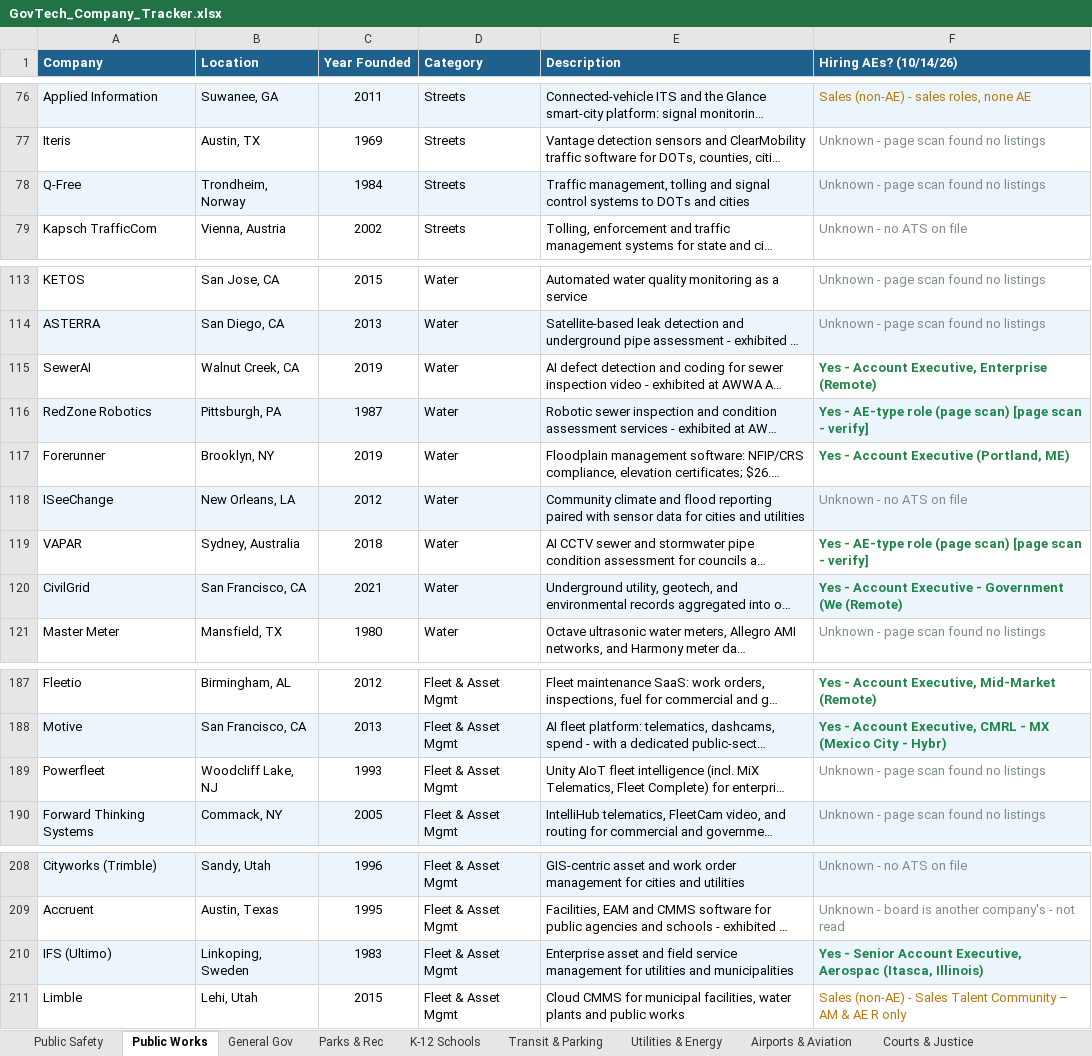
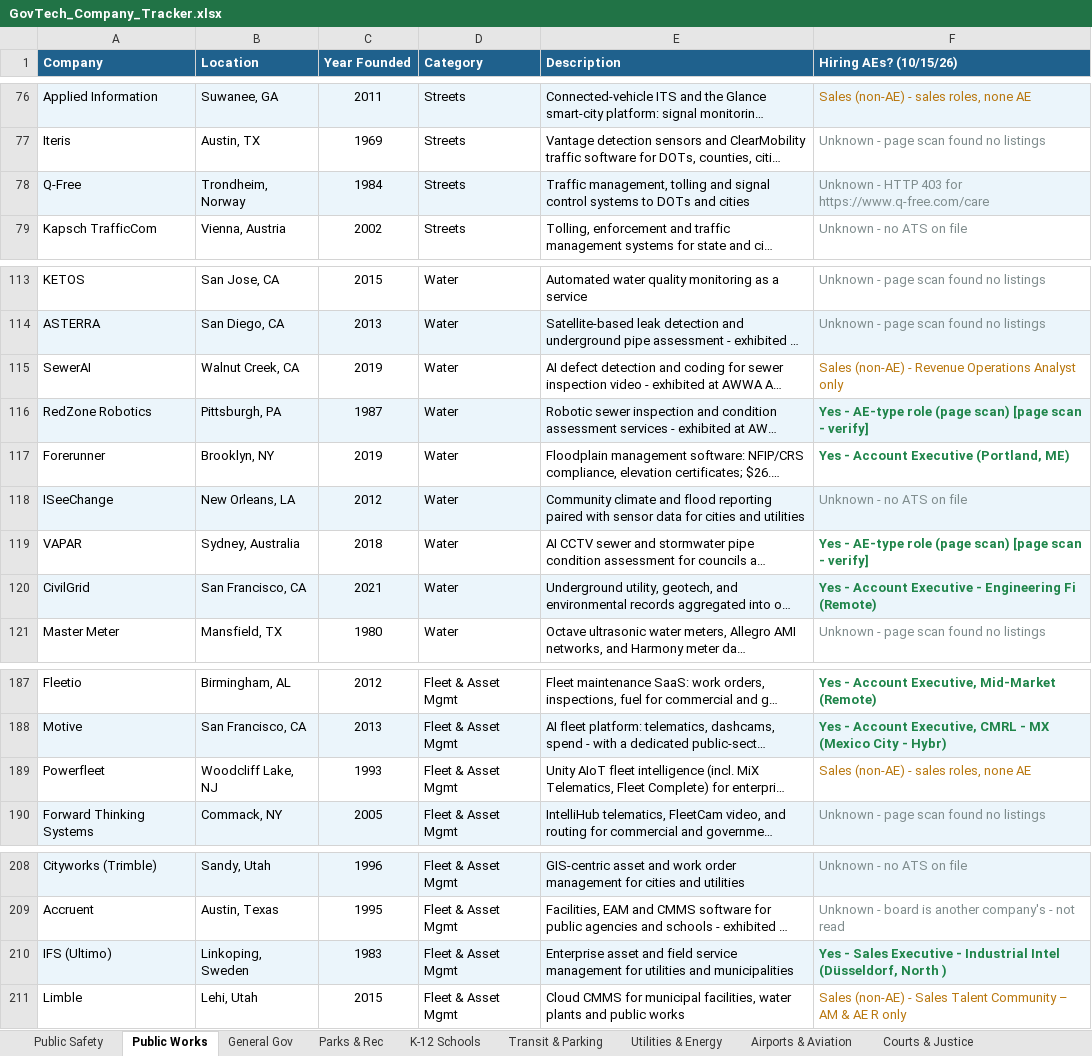
Before and after one commit to westjw/govtech-dock, an Excel workbook: exports/GovTech_Company_Tracker.xlsx, sheet Public Works, drawn as a sheet; only a part is shown, gaps mark what is left out; long unchanged cells end in …; values as stored, in another font and other column widths than the file's, no borders; the diff names each change by its address in the sheet, - before the commit and + after, or states it on an @@ line.

```diff
--- a/exports/GovTech_Company_Tracker.xlsx (sheet Public Works)
+++ b/exports/GovTech_Company_Tracker.xlsx (sheet Public Works)
-F1: Hiring AEs? (10/14/26)
+F1: Hiring AEs? (10/15/26)
-F78 (Hiring AEs? (10/15/26)): Unknown - page scan found no listings
+F78 (Hiring AEs? (10/15/26)): Unknown - HTTP 403 for https://www.q-free.com/care
-F115 (Hiring AEs? (10/15/26)): Yes - Account Executive, Enterprise (Remote)
+F115 (Hiring AEs? (10/15/26)): Sales (non-AE) - Revenue Operations Analyst only
@@ F115 bold: on → off, text colour: #1E8449 → #B9770E @@
-F120 (Hiring AEs? (10/15/26)): …Executive - Government (We (Remote)
+F120 (Hiring AEs? (10/15/26)): …Executive - Engineering Fi (Remote)
-F189 (Hiring AEs? (10/15/26)): Unknown - page scan found no listings
+F189 (Hiring AEs? (10/15/26)): Sales (non-AE) - sales roles, none AE
-F189 text colour: #7F8C8D
+F189 text colour: #B9770E
-F210 (Hiring AEs? (10/15/26)): Yes - Senior Account Executive, Aerospac (Itasca, Illinois)
+F210 (Hiring AEs? (10/15/26)): Yes - Sales Executive - Industrial Intel (Düsseldorf, North )
```
Also changed, not shown: sheet General Gov, sheet Public Safety, sheet Transit & Parking, sheet Higher Education, sheet Airports & Aviation, sheet K-12 Schools, 5 more sheets.
